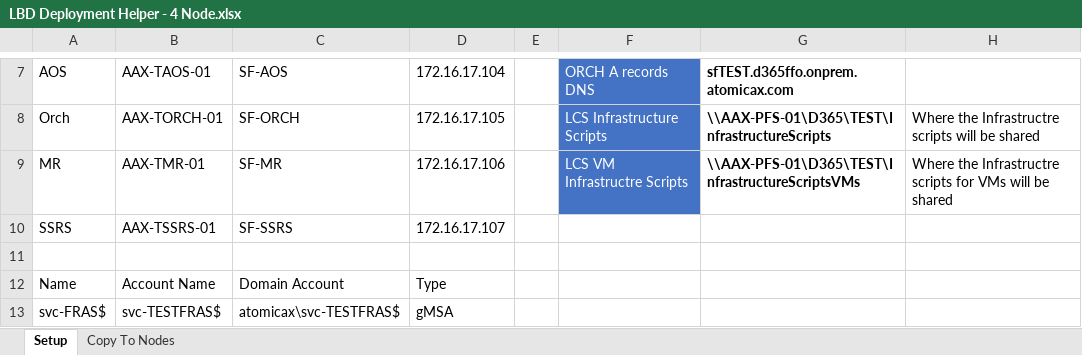
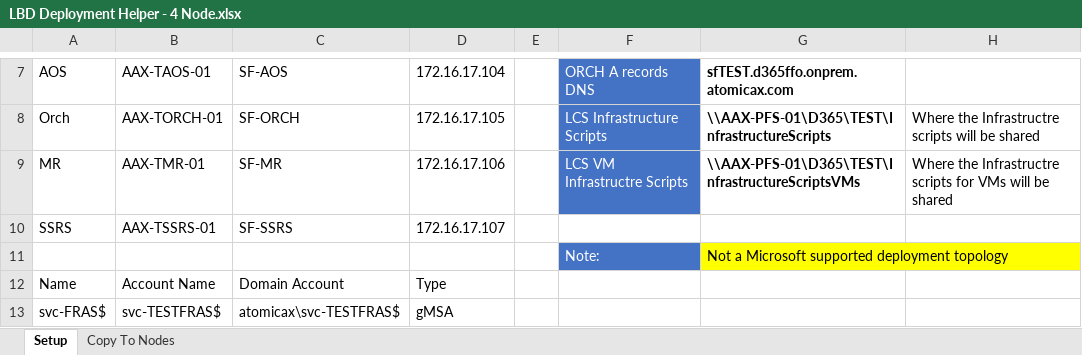
Before and after one commit to NathanClouseAX/LBDDeploymentHelper, an Excel workbook: LBD Deployment Helper - 4 Node.xlsx, sheet Setup, drawn as a sheet; only a part is shown, gaps mark what is left out; values as stored, in another font and other column widths than the file's, no borders; table styles not drawn; the diff names each change by its address in the sheet, - before the commit and + after, or states it on an @@ line.

Commit message:
Add files via upload

```diff
--- a/LBD Deployment Helper - 4 Node.xlsx (sheet Setup)
+++ b/LBD Deployment Helper - 4 Node.xlsx (sheet Setup)
-row 11: (empty)
+row 11:  |  |  |  |  | Note: | Not a Microsoft supported deployment topology
-F11 fill: none
+F11 fill: #4472C4
-G11 fill: none
+G11 fill: #FFFF00
```
